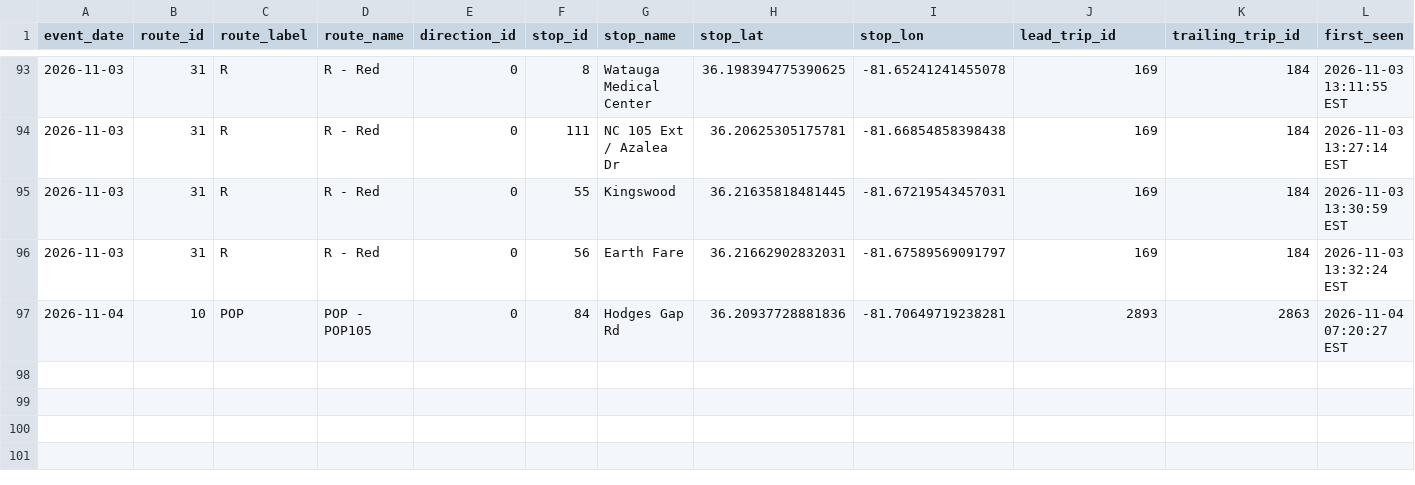
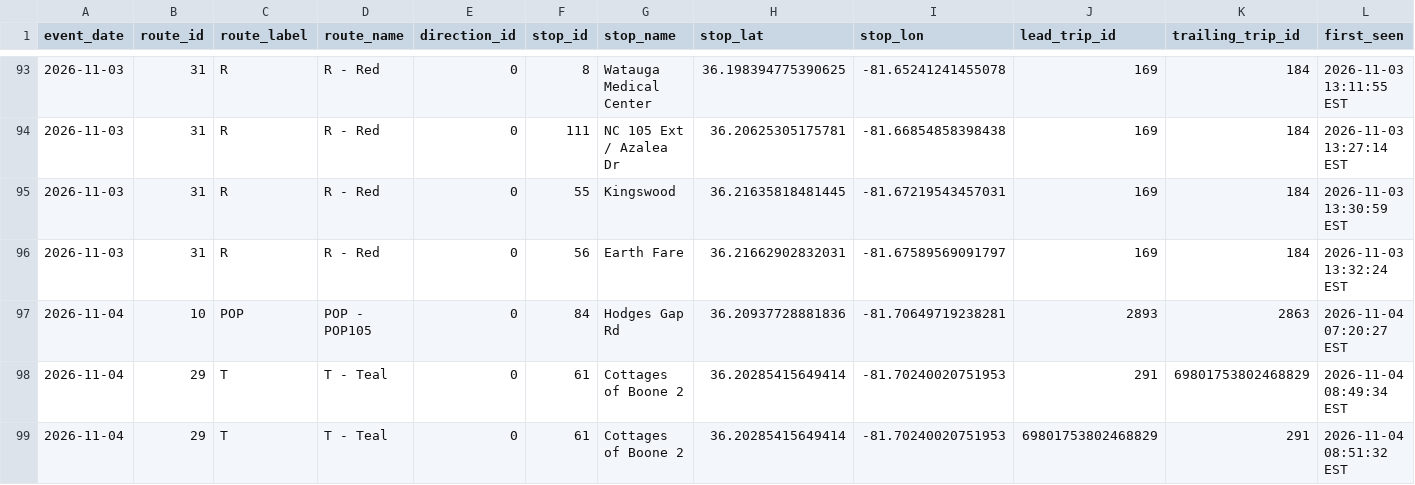
Before and after one commit to AI-Rapid-Prototyping/Bus-Bunching-Prediction, a CSV file: Outputs/AppalCart/appalcart_bunching_events.csv, drawn as a sheet; only a part is shown, gaps mark what is left out; rows hold the shown columns only; the diff names each change by its address in the sheet, - before the commit and + after, or states it on an @@ line.

Commit message:
Update AppalCART bunching events CSV

```diff
--- a/Outputs/AppalCart/appalcart_bunching_events.csv
+++ b/Outputs/AppalCart/appalcart_bunching_events.csv
+row 98: 2026-11-04 | 29 | T | T - Teal | 0 | 61 | Cottages of Boone 2 | 36.20285415649414 | -81.70240020751953 | 291 | 69801753802468829 | 2026-11-04 08:49:34 EST
+row 99: 2026-11-04 | 29 | T | T - Teal | 0 | 61 | Cottages of Boone 2 | 36.20285415649414 | -81.70240020751953 | 69801753802468829 | 291 | 2026-11-04 08:51:32 EST
```
